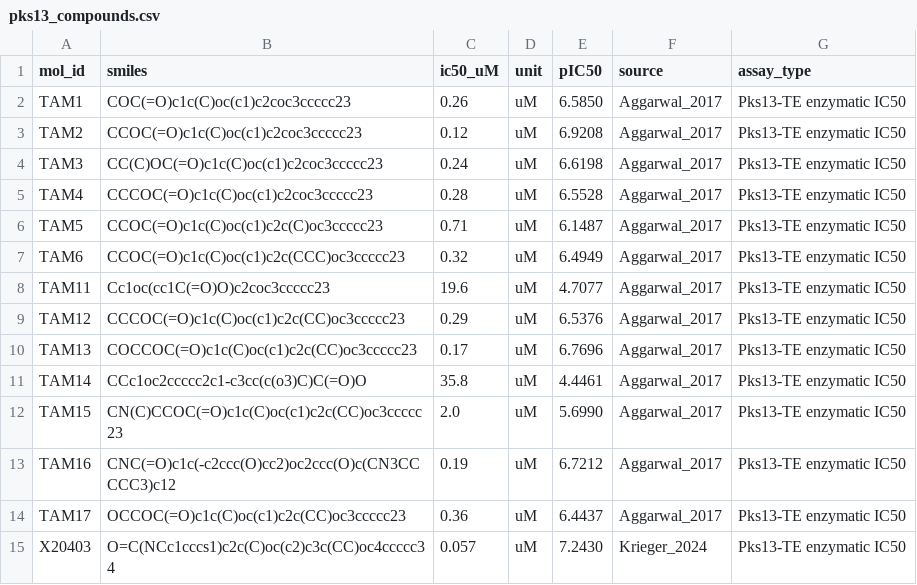
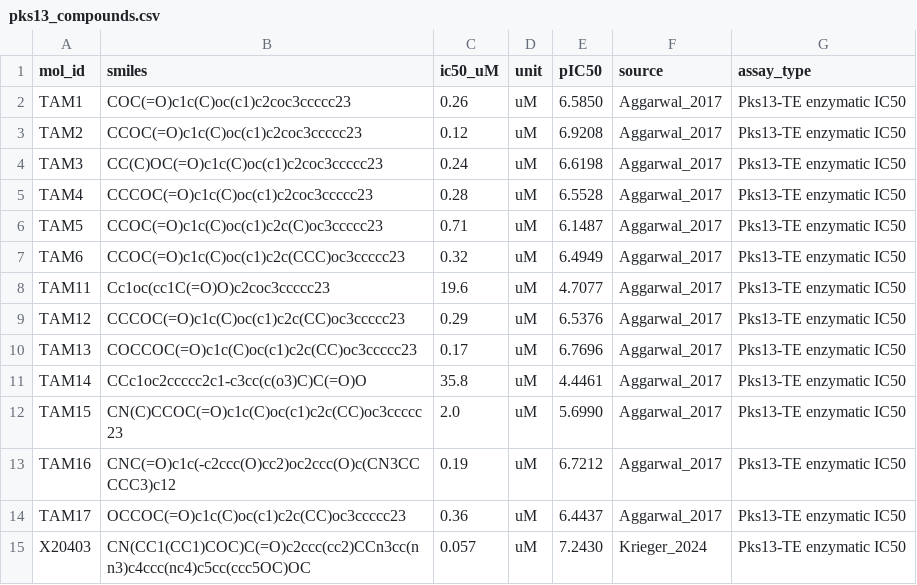
Before and after one commit to Camn0/xtubit, a CSV file: data/raw/pks13_compounds.csv, drawn as a sheet.

```diff
--- a/data/raw/pks13_compounds.csv
+++ b/data/raw/pks13_compounds.csv
@@ -14,2 +14,2 @@ TAM16,CNC(=O)c1c(-c2ccc(O)cc2)oc2ccc(O)c(CN3CCCCC3)c12,0.19,uM,6.7212,Aggarwal_2
 TAM17,OCCOC(=O)c1c(C)oc(c1)c2c(CC)oc3ccccc23,0.36,uM,6.4437,Aggarwal_2017,Pks13-TE enzymatic IC50
-X20403,O=C(NCc1cccs1)c2c(C)oc(c2)c3c(CC)oc4ccccc34,0.057,uM,7.2430,Krieger_2024,Pks13-TE enzymatic IC50
+X20403,CN(CC1(CC1)COC)C(=O)c2ccc(cc2)CCn3cc(nn3)c4ccc(nc4)c5cc(ccc5OC)OC,0.057,uM,7.2430,Krieger_2024,Pks13-TE enzymatic IC50
```
Also changed, not shown: 16 other files.
